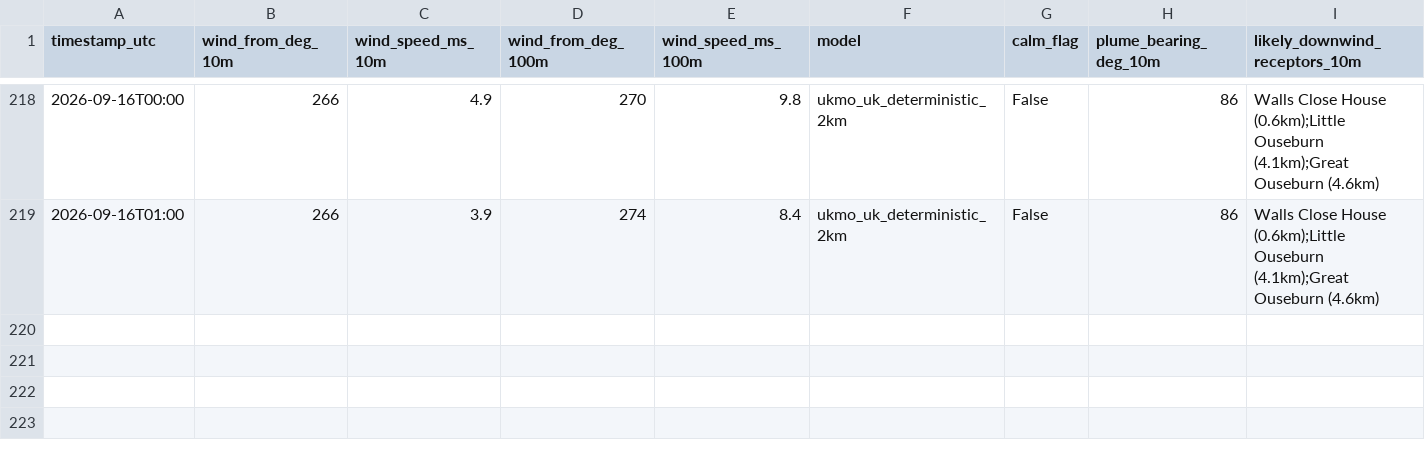
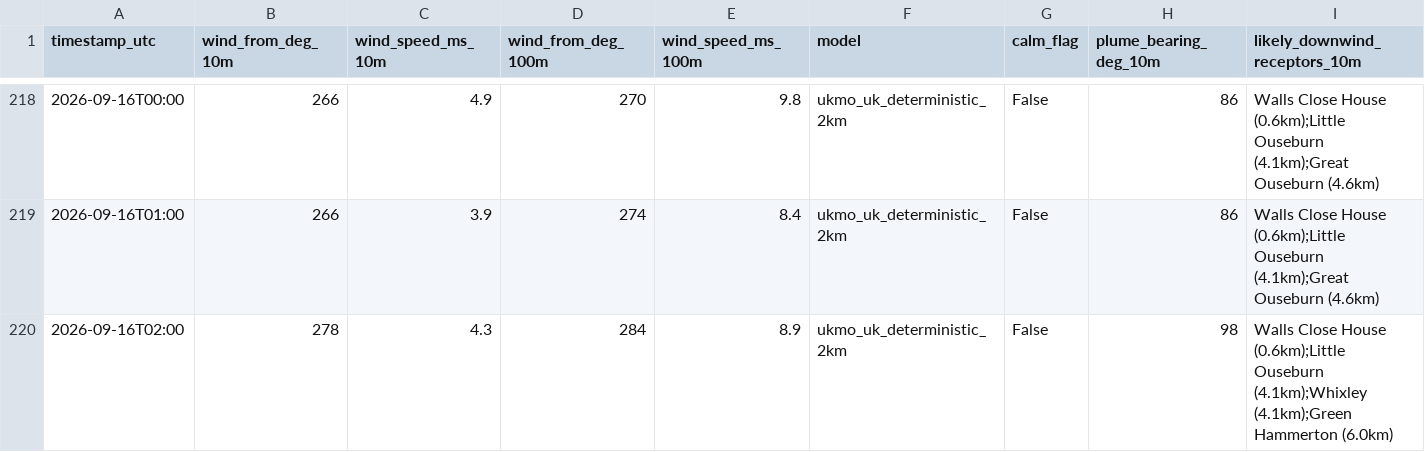
Before and after one commit to Matthew42205/awrp-wind-log, a CSV file: wind_log.csv, drawn as a sheet; only a part is shown, gaps mark what is left out; rows hold the shown columns only; the diff names each change by its address in the sheet, - before the commit and + after, or states it on an @@ line.

```diff
--- a/wind_log.csv
+++ b/wind_log.csv
+row 220: 2026-09-16T02:00 | 278 | 4.3 | 284 | 8.9 | ukmo_uk_deterministic_2km | False | 98 | Walls Close House (0.6km);Little Ouseburn (4.1km);Whixley (4.1km);Green Hammerton (6.0km)
```
